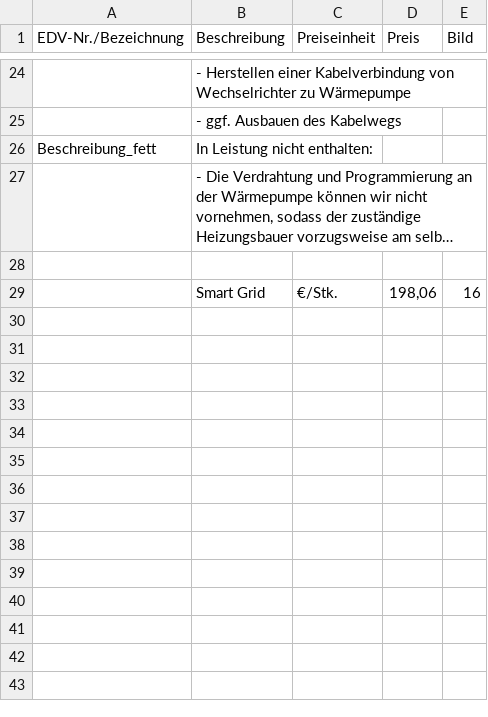
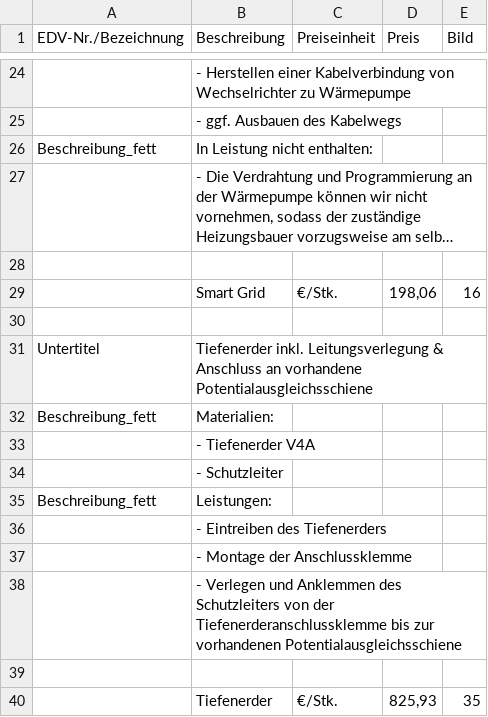
Before and after one commit to Pascal-TP/TGA-HT-KalkPro2.0, a CSV file: tga11.csv, drawn as a sheet; only a part is shown, gaps mark what is left out; long unchanged cells end in …; the diff names each change by its address in the sheet, - before the commit and + after, or states it on an @@ line.

Commit message:
Add files via upload

```diff
--- a/tga11.csv
+++ b/tga11.csv
+row 30: (empty)
+row 31: Untertitel | Tiefenerder inkl. Leitungsverlegung & Anschluss an vorhandene Potentialausgleichsschiene
+row 32: Beschreibung_fett | Materialien:
+row 33:  | - Tiefenerder V4A
+row 34:  | - Schutzleiter
+row 35: Beschreibung_fett | Leistungen:
+row 36:  | - Eintreiben des Tiefenerders
+row 37:  | - Montage der Anschlussklemme
+row 38:  | - Verlegen und Anklemmen des Schutzleiters von der Tiefenerderanschlussklemme bis zur vorhandenen Potentialausgleichsschiene
+row 39: (empty)
+row 40:  | Tiefenerder | €/Stk. | 825,93 | 35
```
